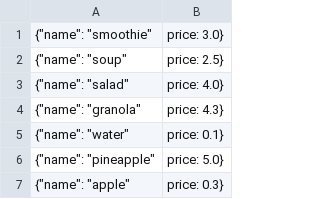
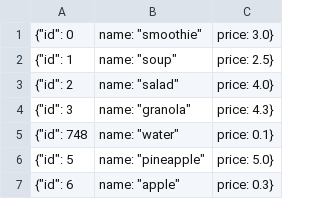
Before and after one commit to malav1/cafe_mini_project, a CSV file: mini_project/food_menu.csv, drawn as a sheet; removed rows and columns are numbered as before the commit, all else as after; the diff names each change by its address in the sheet, - before the commit and + after, or states it on an @@ line.

```diff
--- a/mini_project/food_menu.csv
+++ b/mini_project/food_menu.csv
-column A, rows 1-7: {"name": "smoothie" | {"name": "soup" | {"name": "salad" | {"name": "granola" | {"name": "water" | {"name": "pineapple" | {"name": "apple"
+column A, rows 1-7: {"id": 0 | {"id": 1 | {"id": 2 | {"id": 3 | {"id": 748 | {"id": 5 | {"id": 6
+column B, rows 1-7: name: "smoothie" | name: "soup" | name: "salad" | name: "granola" | name: "water" | name: "pineapple" | name: "apple"
```
Also changed, not shown: mini_project/couriers.csv, 2 other files.
